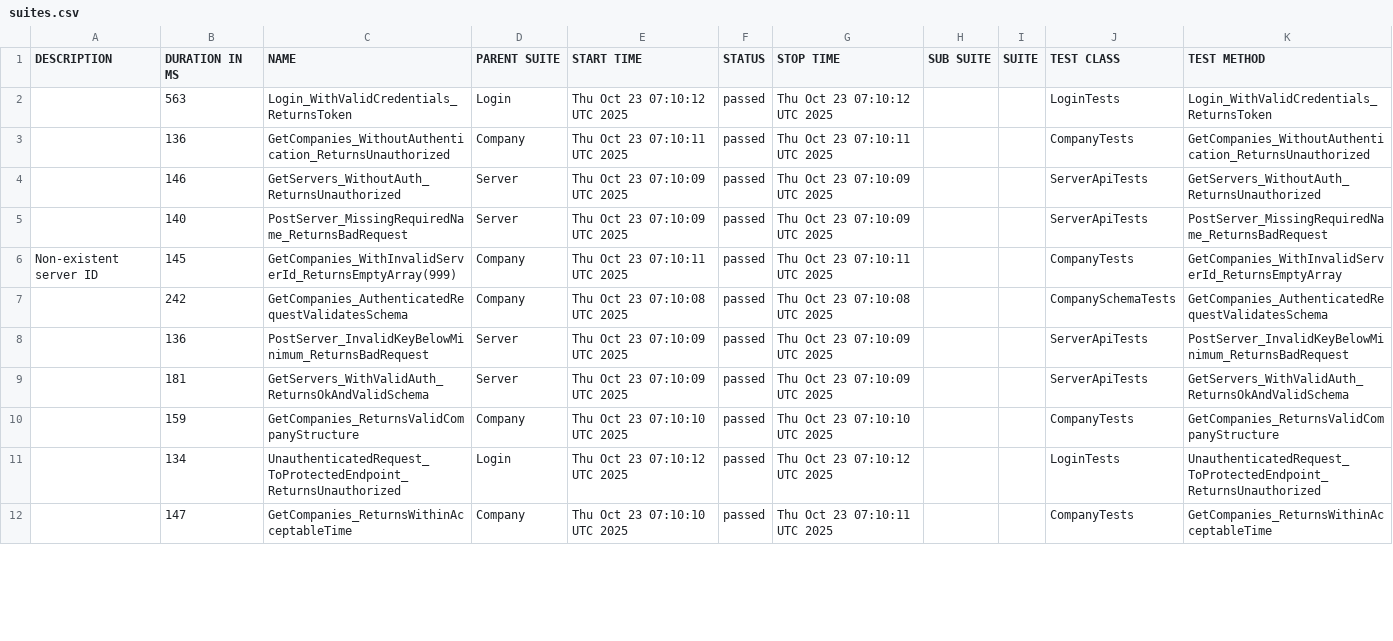
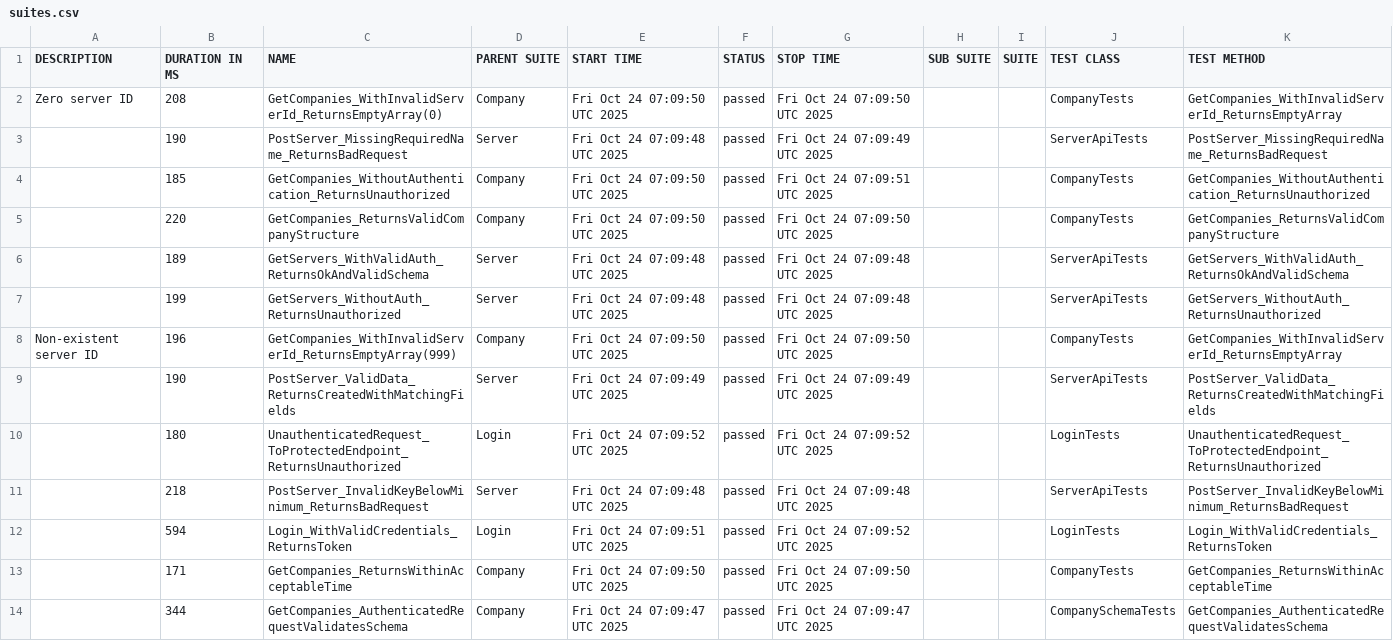
Before and after one commit to effiziente1/API_Testing, a CSV file: data/suites.csv, drawn as a sheet; only a part is shown; the diff covers the shown part only.

```diff
--- a/data/suites.csv
+++ b/data/suites.csv
@@ -1,13 +1,16 @@
 "DESCRIPTION","DURATION IN MS","NAME","PARENT SUITE","START TIME","STATUS","STOP TIME","SUB SUITE","SUITE","TEST CLASS","TEST METHOD"
-"","563","Login_WithValidCredentials_ReturnsToken","Login","Thu Oct 23 07:10:12 UTC 2025","passed","Thu Oct 23 07:10:12 UTC 2025","","","LoginTests","Login_WithValidCredentials_ReturnsToken"
-"","136","GetCompanies_WithoutAuthentication_ReturnsUnauthorized","Company","Thu Oct 23 07:10:11 UTC 2025","passed","Thu Oct 23 07:10:11 UTC 2025","","","CompanyTests","GetCompanies_WithoutAuthentication_ReturnsUnauthorized"
-"","146","GetServers_WithoutAuth_ReturnsUnauthorized","Server","Thu Oct 23 07:10:09 UTC 2025","passed","Thu Oct 23 07:10:09 UTC 2025","","","ServerApiTests","GetServers_WithoutAuth_ReturnsUnauthorized"
-"","140","PostServer_MissingRequiredName_ReturnsBadRequest","Server","Thu Oct 23 07:10:09 UTC 2025","passed","Thu Oct 23 07:10:09 UTC 2025","","","ServerApiTests","PostServer_MissingRequiredName_ReturnsBadRequest"
-"Non-existent server ID
-","145","GetCompanies_WithInvalidServerId_ReturnsEmptyArray(999)","Company","Thu Oct 23 07:10:11 UTC 2025","passed","Thu Oct 23 07:10:11 UTC 2025","","","CompanyTests","GetCompanies_WithInvalidServerId_ReturnsEmptyArray"
-"","242","GetCompanies_AuthenticatedRequestValidatesSchema","Company","Thu Oct 23 07:10:08 UTC 2025","passed","Thu Oct 23 07:10:08 UTC 2025","","","CompanySchemaTests","GetCompanies_AuthenticatedRequestValidatesSchema"
-"","136","PostServer_InvalidKeyBelowMinimum_ReturnsBadRequest","Server","Thu Oct 23 07:10:09 UTC 2025","passed","Thu Oct 23 07:10:09 UTC 2025","","","ServerApiTests","PostServer_InvalidKeyBelowMinimum_ReturnsBadRequest"
-"","181","GetServers_WithValidAuth_ReturnsOkAndValidSchema","Server","Thu Oct 23 07:10:09 UTC 2025","passed","Thu Oct 23 07:10:09 UTC 2025","","","ServerApiTests","GetServers_WithValidAuth_ReturnsOkAndValidSchema"
-"","159","GetCompanies_ReturnsValidCompanyStructure","Company","Thu Oct 23 07:10:10 UTC 2025","passed","Thu Oct 23 07:10:10 UTC 2025","","","CompanyTests","GetCompanies_ReturnsValidCompanyStructure"
-"","134","UnauthenticatedRequest_ToProtectedEndpoint_ReturnsUnauthorized","Login","Thu Oct 23 07:10:12 UTC 2025","passed","Thu Oct 23 07:10:12 UTC 2025","","","LoginTests","UnauthenticatedRequest_ToProtectedEndpoint_ReturnsUnauthorized"
-"","147","GetCompanies_ReturnsWithinAcceptableTime","Company","Thu Oct 23 07:10:10 UTC 2025","passed","Thu Oct 23 07:10:11 UTC 2025","","","CompanyTests","GetCompanies_ReturnsWithinAcceptableTime"
+"Zero server ID
+","208","GetCompanies_WithInvalidServerId_ReturnsEmptyArray(0)","Company","Fri Oct 24 07:09:50 UTC 2025","passed","Fri Oct 24 07:09:50 UTC 2025","","","CompanyTests","GetCompanies_WithInvalidServerId_ReturnsEmptyArray"
+"","190","PostServer_MissingRequiredName_ReturnsBadRequest","Server","Fri Oct 24 07:09:48 UTC 2025","passed","Fri Oct 24 07:09:49 UTC 2025","","","ServerApiTests","PostServer_MissingRequiredName_ReturnsBadRequest"
+"","185","GetCompanies_WithoutAuthentication_ReturnsUnauthorized","Company","Fri Oct 24 07:09:50 UTC 2025","passed","Fri Oct 24 07:09:51 UTC 2025","","","CompanyTests","GetCompanies_WithoutAuthentication_ReturnsUnauthorized"
+"","220","GetCompanies_ReturnsValidCompanyStructure","Company","Fri Oct 24 07:09:50 UTC 2025","passed","Fri Oct 24 07:09:50 UTC 2025","","","CompanyTests","GetCompanies_ReturnsValidCompanyStructure"
+"","189","GetServers_WithValidAuth_ReturnsOkAndValidSchema","Server","Fri Oct 24 07:09:48 UTC 2025","passed","Fri Oct 24 07:09:48 UTC 2025","","","ServerApiTests","GetServers_WithValidAuth_ReturnsOkAndValidSchema"
+"","199","GetServers_WithoutAuth_ReturnsUnauthorized","Server","Fri Oct 24 07:09:48 UTC 2025","passed","Fri Oct 24 07:09:48 UTC 2025","","","ServerApiTests","GetServers_WithoutAuth_ReturnsUnauthorized"
+"Non-existent server ID
+","196","GetCompanies_WithInvalidServerId_ReturnsEmptyArray(999)","Company","Fri Oct 24 07:09:50 UTC 2025","passed","Fri Oct 24 07:09:50 UTC 2025","","","CompanyTests","GetCompanies_WithInvalidServerId_ReturnsEmptyArray"
+"","190","PostServer_ValidData_ReturnsCreatedWithMatchingFields","Server","Fri Oct 24 07:09:49 UTC 2025","passed","Fri Oct 24 07:09:49 UTC 2025","","","ServerApiTests","PostServer_ValidData_ReturnsCreatedWithMatchingFields"
+"","180","UnauthenticatedRequest_ToProtectedEndpoint_ReturnsUnauthorized","Login","Fri Oct 24 07:09:52 UTC 2025","passed","Fri Oct 24 07:09:52 UTC 2025","","","LoginTests","UnauthenticatedRequest_ToProtectedEndpoint_ReturnsUnauthorized"
+"","218","PostServer_InvalidKeyBelowMinimum_ReturnsBadRequest","Server","Fri Oct 24 07:09:48 UTC 2025","passed","Fri Oct 24 07:09:48 UTC 2025","","","ServerApiTests","PostServer_InvalidKeyBelowMinimum_ReturnsBadRequest"
+"","594","Login_WithValidCredentials_ReturnsToken","Login","Fri Oct 24 07:09:51 UTC 2025","passed","Fri Oct 24 07:09:52 UTC 2025","","","LoginTests","Login_WithValidCredentials_ReturnsToken"
+"","171","GetCompanies_ReturnsWithinAcceptableTime","Company","Fri Oct 24 07:09:50 UTC 2025","passed","Fri Oct 24 07:09:50 UTC 2025","","","CompanyTests","GetCompanies_ReturnsWithinAcceptableTime"
+"","344","GetCompanies_AuthenticatedRequestValidatesSchema","Company","Fri Oct 24 07:09:47 UTC 2025","passed","Fri Oct 24 07:09:47 UTC 2025","","","CompanySchemaTests","GetCompanies_AuthenticatedRequestValidatesSchema"
```
Also changed, not shown: 2 removed rows and 6 edited cells elsewhere in this file, 35 other files.
